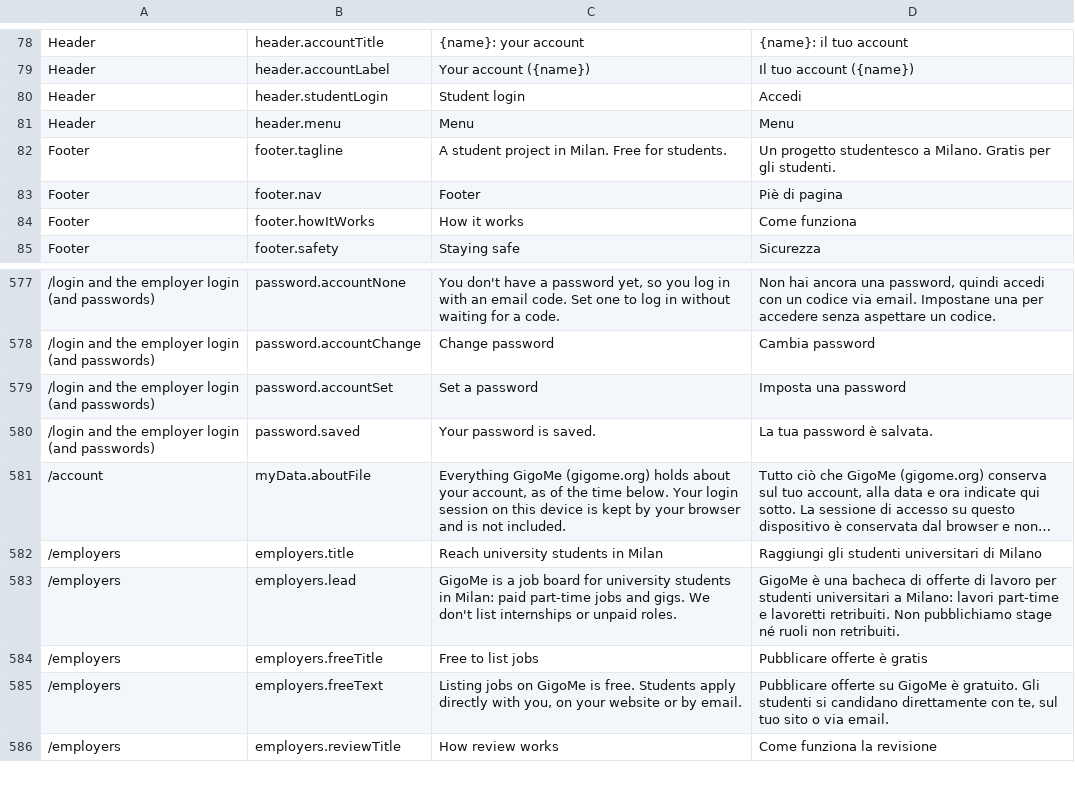
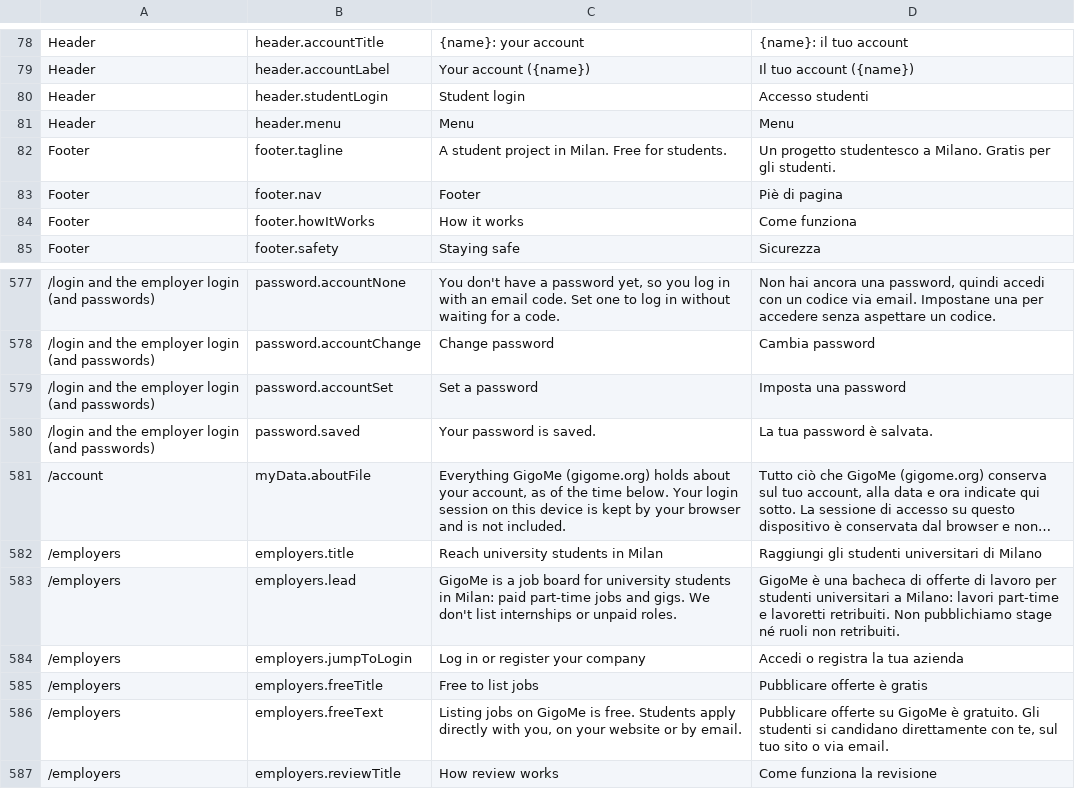
Before and after one commit to GigoMe-Venture-Studio/GigoMe, a CSV file: docs/i18n/review-it.csv, drawn as a sheet; only a part is shown, gaps mark what is left out; long unchanged cells end in …; the diff names each change by its address in the sheet, - before the commit and + after, or states it on an @@ line.

```diff
--- a/docs/i18n/review-it.csv
+++ b/docs/i18n/review-it.csv
-D80: Accedi
+D80: Accesso studenti
+row 584: /employers | employers.jumpToLogin | Log in or register your company | Accedi o registra la tua azienda
```
Also changed, not shown: 8 other files.
